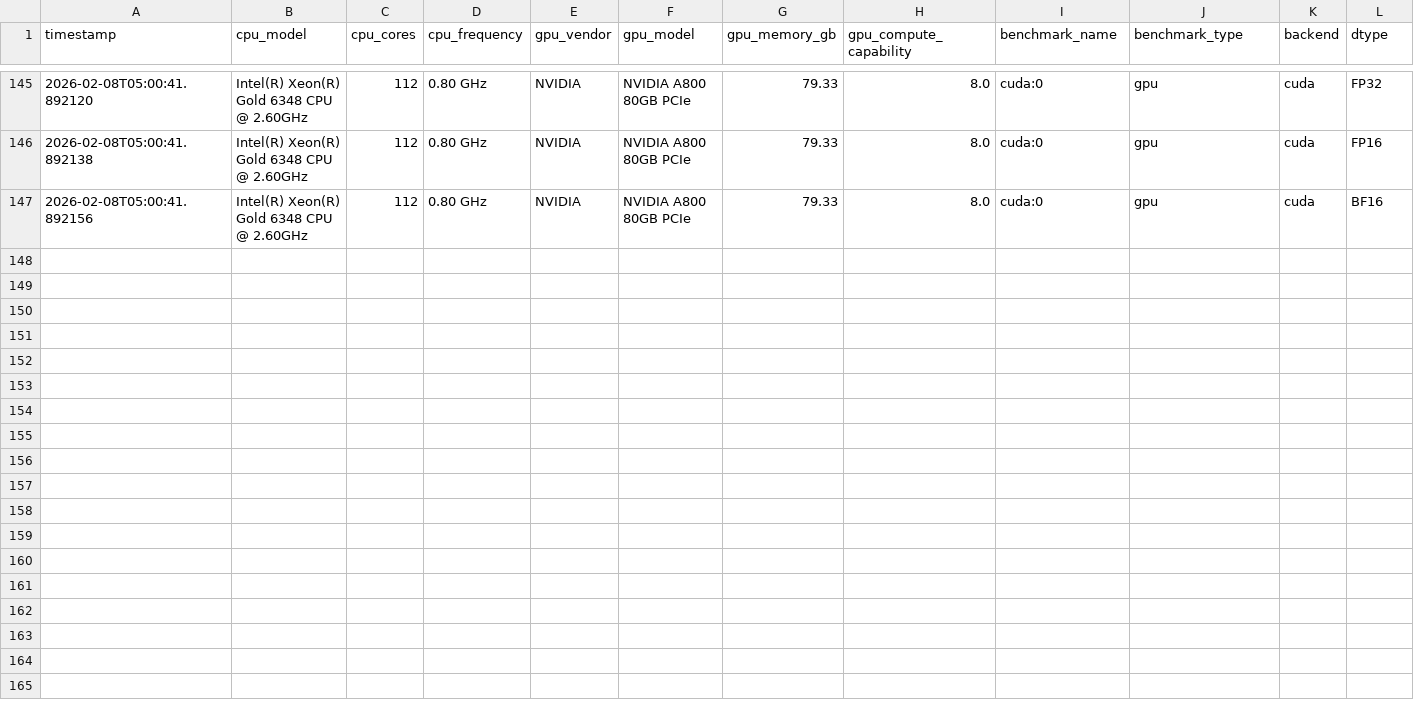
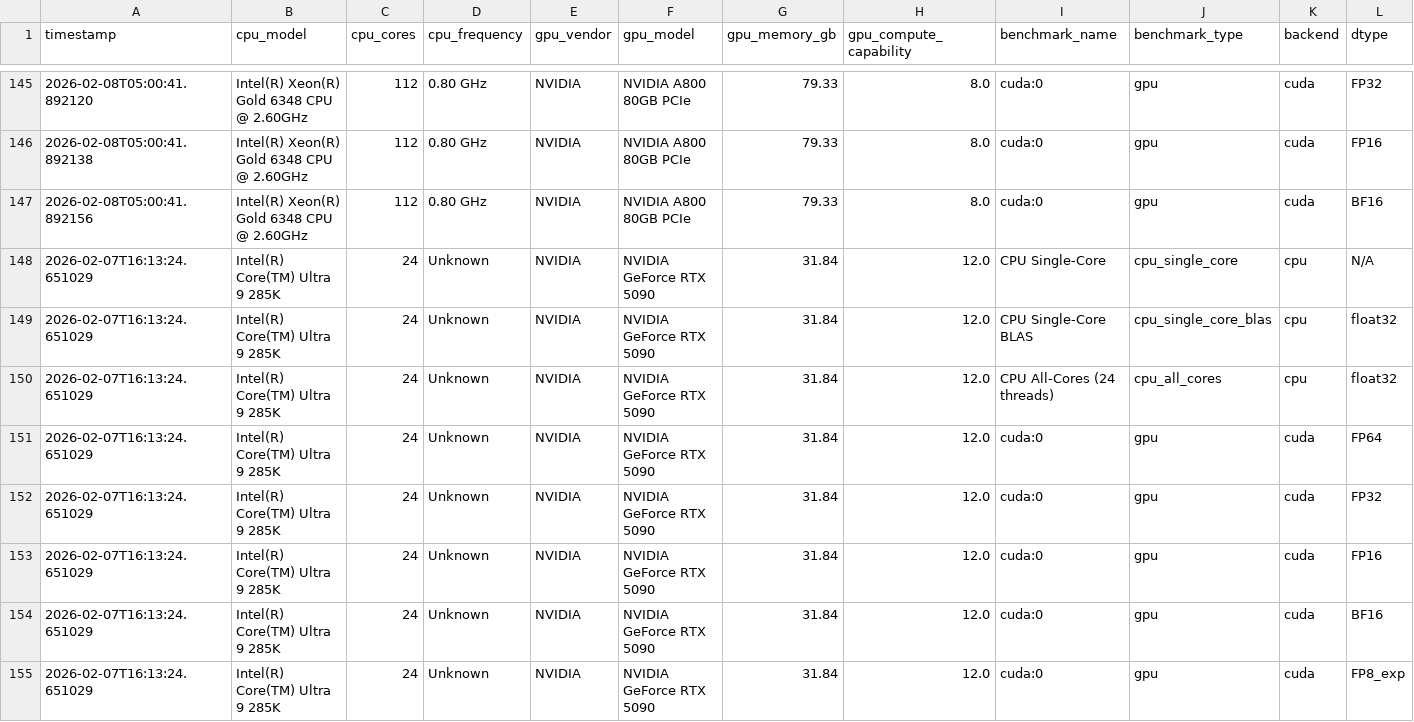
Before and after one commit to TzJ2006/test, a CSV file: benchmark_results.csv, drawn as a sheet; only a part is shown, gaps mark what is left out; rows hold the shown columns only; the diff names each change by its address in the sheet, - before the commit and + after, or states it on an @@ line.

Commit message:
update new version

```diff
--- a/benchmark_results.csv
+++ b/benchmark_results.csv
+row 148: 2026-02-07T16:13:24.651029 | Intel(R) Core(TM) Ultra 9 285K | 24 | Unknown | NVIDIA | NVIDIA GeForce RTX 5090 | 31.84 | 12.0 | CPU Single-Core | cpu_single_core | cpu | N/A
+row 149: 2026-02-07T16:13:24.651029 | Intel(R) Core(TM) Ultra 9 285K | 24 | Unknown | NVIDIA | NVIDIA GeForce RTX 5090 | 31.84 | 12.0 | CPU Single-Core BLAS | cpu_single_core_blas | cpu | float32
+row 150: 2026-02-07T16:13:24.651029 | Intel(R) Core(TM) Ultra 9 285K | 24 | Unknown | NVIDIA | NVIDIA GeForce RTX 5090 | 31.84 | 12.0 | CPU All-Cores (24 threads) | cpu_all_cores | cpu | float32
+row 151: 2026-02-07T16:13:24.651029 | Intel(R) Core(TM) Ultra 9 285K | 24 | Unknown | NVIDIA | NVIDIA GeForce RTX 5090 | 31.84 | 12.0 | cuda:0 | gpu | cuda | FP64
+row 152: 2026-02-07T16:13:24.651029 | Intel(R) Core(TM) Ultra 9 285K | 24 | Unknown | NVIDIA | NVIDIA GeForce RTX 5090 | 31.84 | 12.0 | cuda:0 | gpu | cuda | FP32
+row 153: 2026-02-07T16:13:24.651029 | Intel(R) Core(TM) Ultra 9 285K | 24 | Unknown | NVIDIA | NVIDIA GeForce RTX 5090 | 31.84 | 12.0 | cuda:0 | gpu | cuda | FP16
+row 154: 2026-02-07T16:13:24.651029 | Intel(R) Core(TM) Ultra 9 285K | 24 | Unknown | NVIDIA | NVIDIA GeForce RTX 5090 | 31.84 | 12.0 | cuda:0 | gpu | cuda | BF16
+row 155: 2026-02-07T16:13:24.651029 | Intel(R) Core(TM) Ultra 9 285K | 24 | Unknown | NVIDIA | NVIDIA GeForce RTX 5090 | 31.84 | 12.0 | cuda:0 | gpu | cuda | FP8_exp
```
Also changed, not shown: 4 other files.
